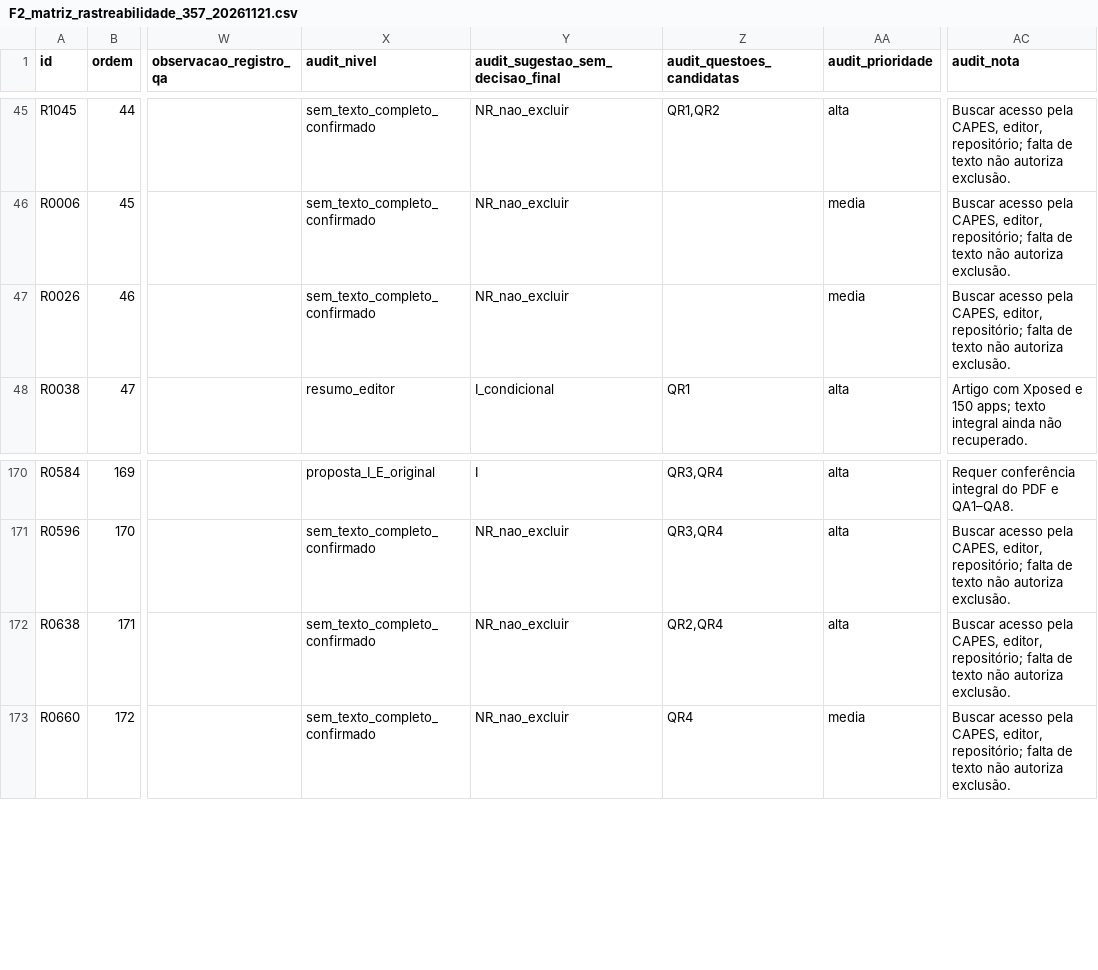
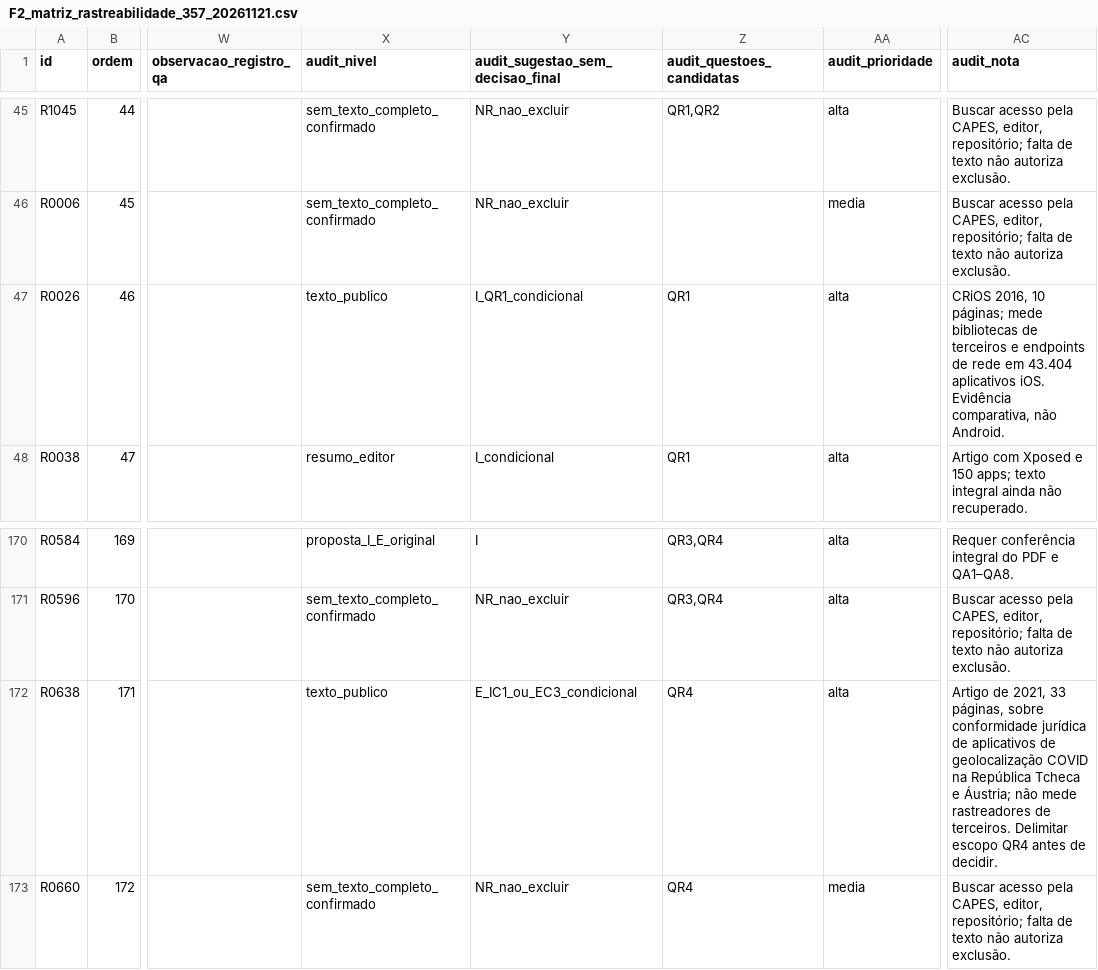
Before and after one commit to ClaudioAMF1/TCC, a CSV file: dados/revisao/F2_matriz_rastreabilidade_357_20261121.csv, drawn as a sheet; only a part is shown, gaps mark what is left out; the diff names each change by its address in the sheet, - before the commit and + after, or states it on an @@ line.

Commit message:
Localizar textos integrais de CRiOS e estudo sobre geolocalizacao COVID e atualizar matriz F2

```diff
--- a/dados/revisao/F2_matriz_rastreabilidade_357_20261121.csv
+++ b/dados/revisao/F2_matriz_rastreabilidade_357_20261121.csv
-X47 (audit_nivel): sem_texto_completo_confirmado
+X47 (audit_nivel): texto_publico
-Y47 (audit_sugestao_sem_decisao_final): NR_nao_excluir
+Y47 (audit_sugestao_sem_decisao_final): I_QR1_condicional
-Z47 (audit_questoes_candidatas): (empty)
+Z47 (audit_questoes_candidatas): QR1
-AA47 (audit_prioridade): media
+AA47 (audit_prioridade): alta
-AC47 (audit_nota): Buscar acesso pela CAPES, editor, repositório; falta de texto não autoriza exclusão.
+AC47 (audit_nota): CRiOS 2016, 10 páginas; mede bibliotecas de terceiros e endpoints de rede em 43.404 aplicativos iOS. Evidência comparativa, não Android.
-X172 (audit_nivel): sem_texto_completo_confirmado
+X172 (audit_nivel): texto_publico
-Y172 (audit_sugestao_sem_decisao_final): NR_nao_excluir
+Y172 (audit_sugestao_sem_decisao_final): E_IC1_ou_EC3_condicional
-Z172 (audit_questoes_candidatas): QR2,QR4
+Z172 (audit_questoes_candidatas): QR4
-AC172 (audit_nota): Buscar acesso pela CAPES, editor, repositório; falta de texto não autoriza exclusão.
+AC172 (audit_nota): Artigo de 2021, 33 páginas, sobre conformidade jurídica de aplicativos de geolocalização COVID na República Tcheca e Áustria; não mede rastreadores de terceiros. Delimitar escopo QR4 antes de decidir.
```
